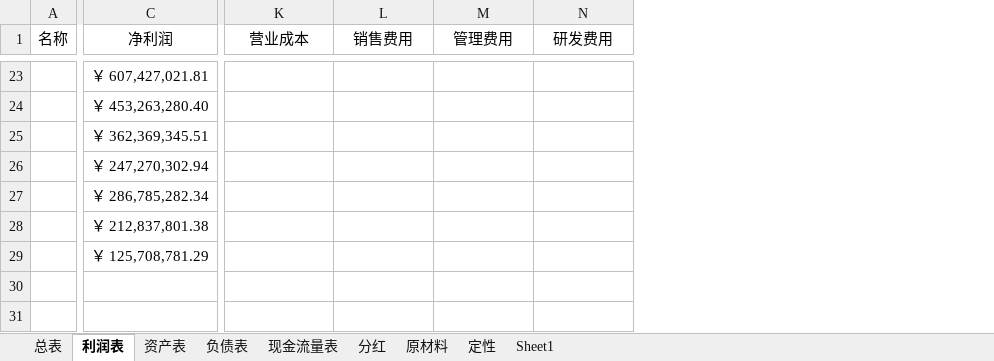
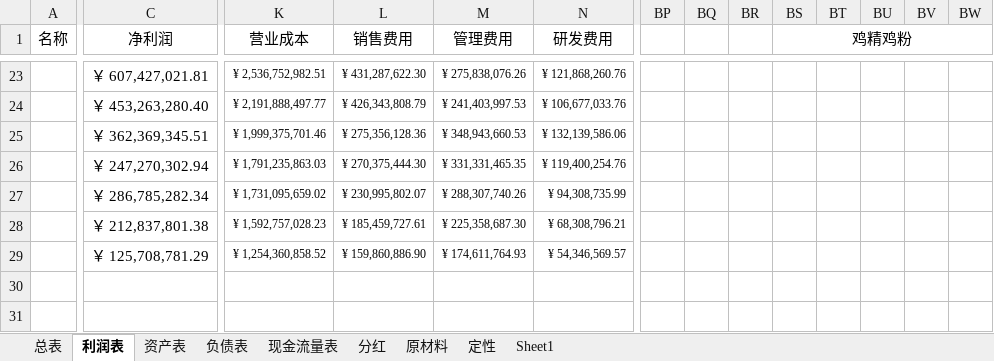
Before and after one commit to leaves-27/finance, an Excel workbook: 行业/食品饮料/调味品/调味品.xlsx, sheet 利润表, drawn as a sheet; only a part is shown, gaps mark what is left out; values as stored, in another font and other column widths than the file's, no borders; the diff covers the shown part only; the diff names each change by its address in the sheet, - before the commit and + after, or states it on an @@ line.

```diff
--- a/行业/食品饮料/调味品/调味品.xlsx (sheet 利润表)
+++ b/行业/食品饮料/调味品/调味品.xlsx (sheet 利润表)
+column BP, empty
+column BQ, empty
+column BR, empty
+column BS (鸡精鸡粉), empty
+column BT, empty
+column BU, empty
+column BV, empty
+column BW, empty
-K23 (营业成本): (empty)
+K23 (营业成本): ¥ 2,536,752,982.51
-L23 (销售费用): (empty)
+L23 (销售费用): ¥ 431,287,622.30
-M23 (管理费用): (empty)
+M23 (管理费用): ¥ 275,838,076.26
-N23 (研发费用): (empty)
+N23 (研发费用): ¥ 121,868,260.76
-K24 (营业成本): (empty)
+K24 (营业成本): ¥ 2,191,888,497.77
-L24 (销售费用): (empty)
+L24 (销售费用): ¥ 426,343,808.79
-M24 (管理费用): (empty)
+M24 (管理费用): ¥ 241,403,997.53
-N24 (研发费用): (empty)
+N24 (研发费用): ¥ 106,677,033.76
-K25 (营业成本): (empty)
+K25 (营业成本): ¥ 1,999,375,701.46
-L25 (销售费用): (empty)
+L25 (销售费用): ¥ 275,356,128.36
-M25 (管理费用): (empty)
+M25 (管理费用): ¥ 348,943,660.53
-N25 (研发费用): (empty)
+N25 (研发费用): ¥ 132,139,586.06
-K26 (营业成本): (empty)
+K26 (营业成本): ¥ 1,791,235,863.03
-L26 (销售费用): (empty)
+L26 (销售费用): ¥ 270,375,444.30
-M26 (管理费用): (empty)
+M26 (管理费用): ¥ 331,331,465.35
-N26 (研发费用): (empty)
+N26 (研发费用): ¥ 119,400,254.76
-K27 (营业成本): (empty)
+K27 (营业成本): ¥ 1,731,095,659.02
-L27 (销售费用): (empty)
+L27 (销售费用): ¥ 230,995,802.07
-M27 (管理费用): (empty)
+M27 (管理费用): ¥ 288,307,740.26
-N27 (研发费用): (empty)
+N27 (研发费用): ¥ 94,308,735.99
-K28 (营业成本): (empty)
+K28 (营业成本): ¥ 1,592,757,028.23
-L28 (销售费用): (empty)
+L28 (销售费用): ¥ 185,459,727.61
-M28 (管理费用): (empty)
+M28 (管理费用): ¥ 225,358,687.30
-N28 (研发费用): (empty)
+N28 (研发费用): ¥ 68,308,796.21
-K29 (营业成本): (empty)
+K29 (营业成本): ¥ 1,254,360,858.52
-L29 (销售费用): (empty)
+L29 (销售费用): ¥ 159,860,886.90
-M29 (管理费用): (empty)
+M29 (管理费用): ¥ 174,611,764.93
-N29 (研发费用): (empty)
+N29 (研发费用): ¥ 54,346,569.57
```
Also changed, not shown: 10 added columns, 304 edited cells, cell formats and merged cells elsewhere in this sheet, sheet 总表, formulas that keep their value, 1 other file.
